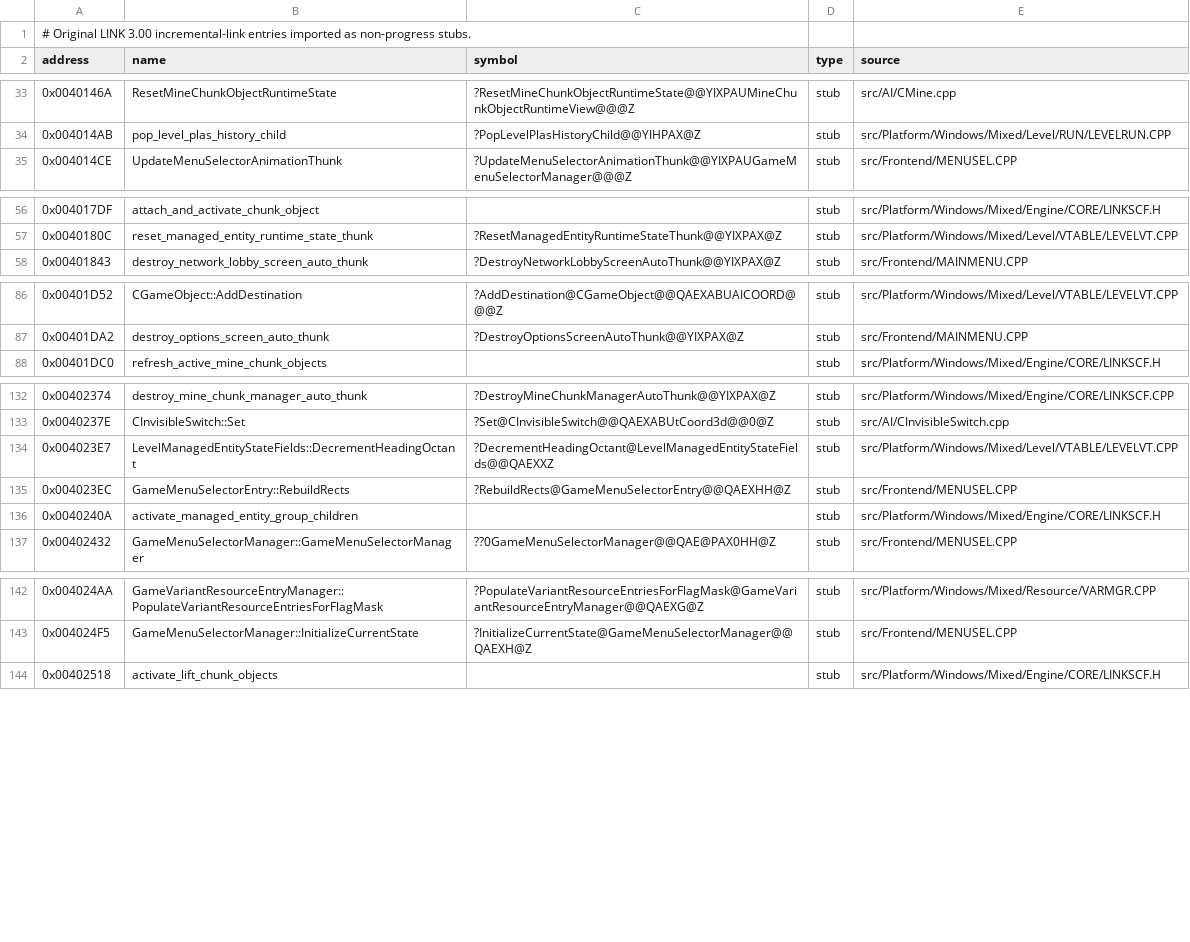
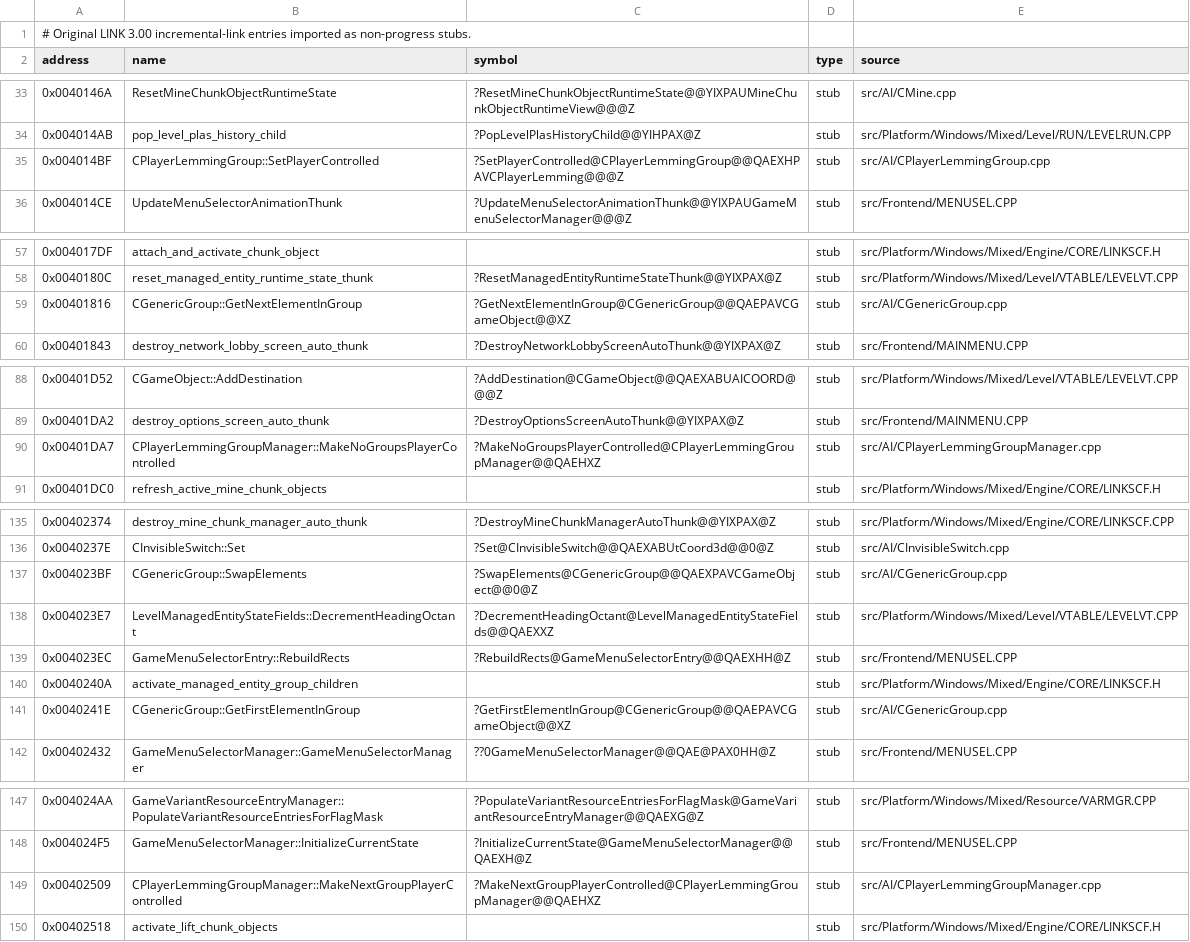
Before and after one commit to vonhoff/lemball-decomp, a CSV file: data/reccmp-linker-ilts.csv, drawn as a sheet; only a part is shown, gaps mark what is left out; the diff covers the shown part only.

Commit message:
Reconstruct player group control ownership

```diff
--- a/data/reccmp-linker-ilts.csv
+++ b/data/reccmp-linker-ilts.csv
@@ -34,2 +34,3 @@ address,name,symbol,type,source
 0x004014AB,pop_level_plas_history_child,?PopLevelPlasHistoryChild@@YIHPAX@Z,stub,src/Platform/Windows/Mixed/Level/RUN/LEVELRUN.CPP
+0x004014BF,CPlayerLemmingGroup::SetPlayerControlled,?SetPlayerControlled@CPlayerLemmingGroup@@QAEXHPAVCPlayerLemming@@@Z,stub,src/AI/CPlayerLemmingGroup.cpp
 0x004014CE,UpdateMenuSelectorAnimationThunk,?UpdateMenuSelectorAnimationThunk@@YIXPAUGameMenuSelectorManager@@@Z,stub,src/Frontend/MENUSEL.CPP
@@ -57,2 +58,3 @@ address,name,symbol,type,source
 0x0040180C,reset_managed_entity_runtime_state_thunk,?ResetManagedEntityRuntimeStateThunk@@YIXPAX@Z,stub,src/Platform/Windows/Mixed/Level/VTABLE/LEVELVT.CPP
+0x00401816,CGenericGroup::GetNextElementInGroup,?GetNextElementInGroup@CGenericGroup@@QAEPAVCGameObject@@XZ,stub,src/AI/CGenericGroup.cpp
 0x00401843,destroy_network_lobby_screen_auto_thunk,?DestroyNetworkLobbyScreenAutoThunk@@YIXPAX@Z,stub,src/Frontend/MAINMENU.CPP
@@ -87,2 +89,3 @@ address,name,symbol,type,source
 0x00401DA2,destroy_options_screen_auto_thunk,?DestroyOptionsScreenAutoThunk@@YIXPAX@Z,stub,src/Frontend/MAINMENU.CPP
+0x00401DA7,CPlayerLemmingGroupManager::MakeNoGroupsPlayerControlled,?MakeNoGroupsPlayerControlled@CPlayerLemmingGroupManager@@QAEHXZ,stub,src/AI/CPlayerLemmingGroupManager.cpp
 0x00401DC0,refresh_active_mine_chunk_objects,,stub,src/Platform/Windows/Mixed/Engine/CORE/LINKSCF.H
@@ -133,2 +136,3 @@ address,name,symbol,type,source
 0x0040237E,CInvisibleSwitch::Set,?Set@CInvisibleSwitch@@QAEXABUtCoord3d@@0@Z,stub,src/AI/CInvisibleSwitch.cpp
+0x004023BF,CGenericGroup::SwapElements,?SwapElements@CGenericGroup@@QAEXPAVCGameObject@@0@Z,stub,src/AI/CGenericGroup.cpp
 0x004023E7,LevelManagedEntityStateFields::DecrementHeadingOctant,?DecrementHeadingOctant@LevelManagedEntityStateFields@@QAEXXZ,stub,src/Platform/Windows/Mixed/Level/VTABLE/LEVELVT.CPP
@@ -136,2 +140,3 @@ address,name,symbol,type,source
 0x0040240A,activate_managed_entity_group_children,,stub,src/Platform/Windows/Mixed/Engine/CORE/LINKSCF.H
+0x0040241E,CGenericGroup::GetFirstElementInGroup,?GetFirstElementInGroup@CGenericGroup@@QAEPAVCGameObject@@XZ,stub,src/AI/CGenericGroup.cpp
 0x00402432,GameMenuSelectorManager::GameMenuSelectorManager,??0GameMenuSelectorManager@@QAE@PAX0HH@Z,stub,src/Frontend/MENUSEL.CPP
@@ -143,2 +148,3 @@ address,name,symbol,type,source
 0x004024F5,GameMenuSelectorManager::InitializeCurrentState,?InitializeCurrentState@GameMenuSelectorManager@@QAEXH@Z,stub,src/Frontend/MENUSEL.CPP
+0x00402509,CPlayerLemmingGroupManager::MakeNextGroupPlayerControlled,?MakeNextGroupPlayerControlled@CPlayerLemmingGroupManager@@QAEHXZ,stub,src/AI/CPlayerLemmingGroupManager.cpp
 0x00402518,activate_lift_chunk_objects,,stub,src/Platform/Windows/Mixed/Engine/CORE/LINKSCF.H
```
Also changed, not shown: 1 added row elsewhere in this file, data/macintosh-symbol-coverage.csv, data/objdiff-functions.csv, 7 other files.
